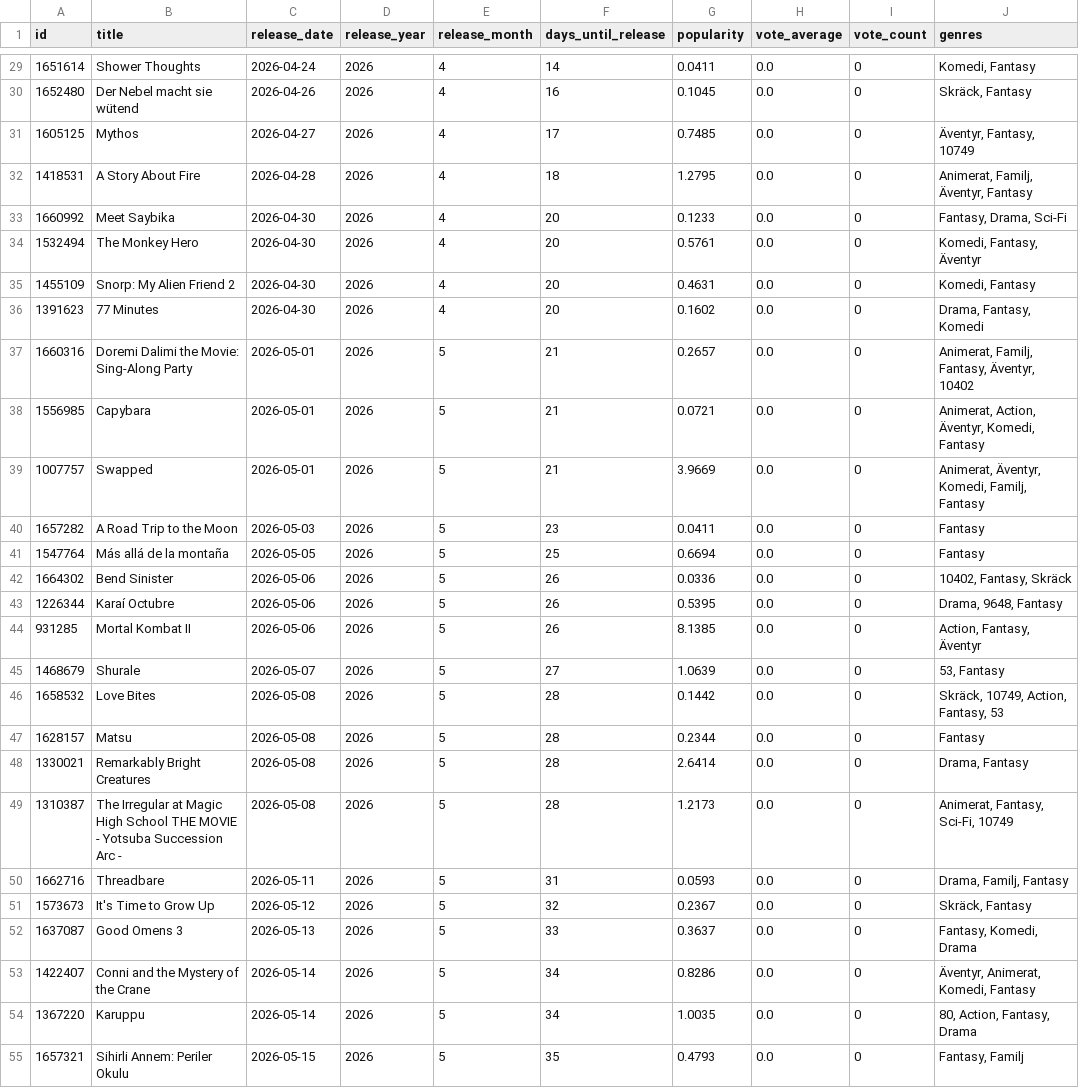
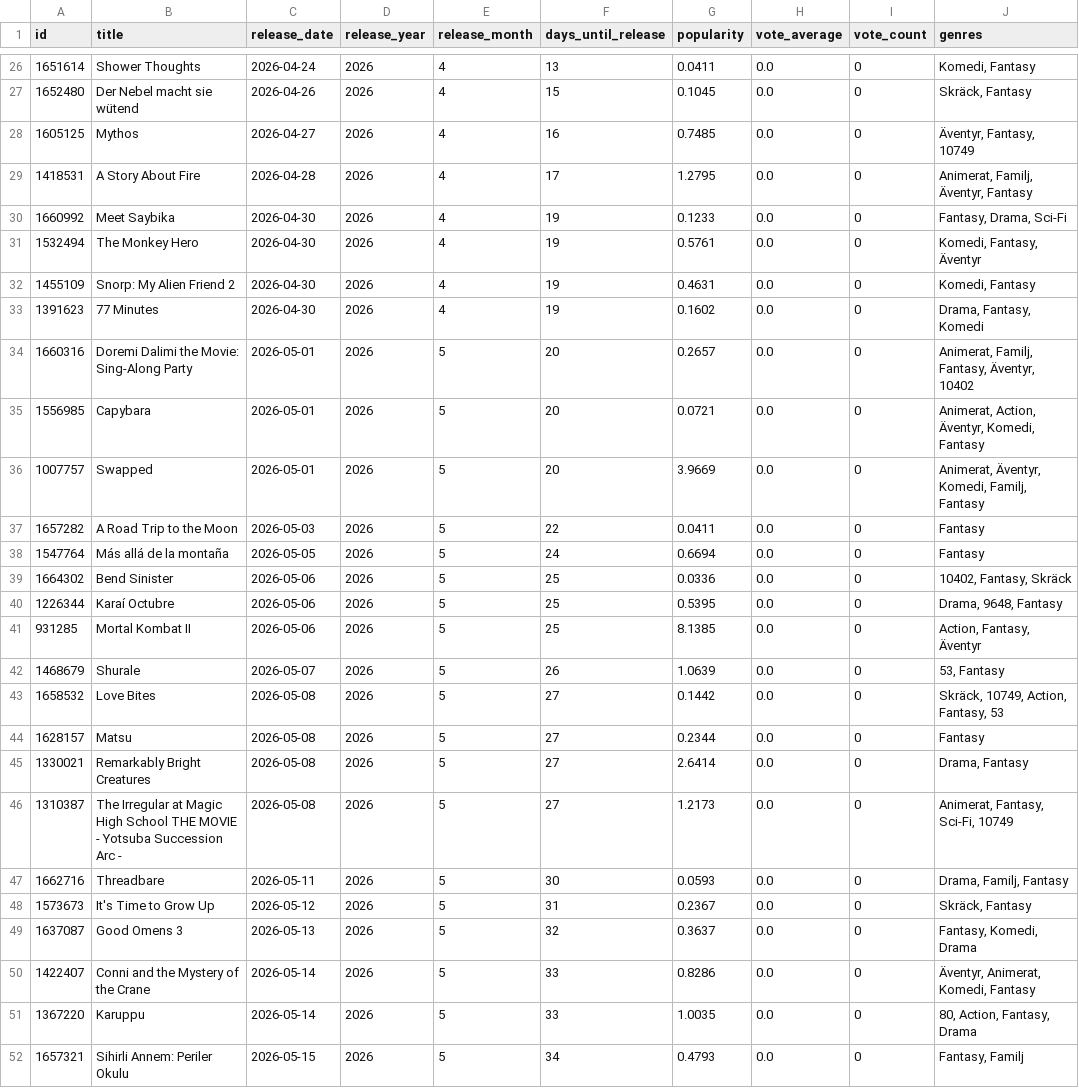
Before and after one commit to Abdulrahmanfahmi/tmdb-fantasy-pipeline, a CSV file: data/processed/upcoming_movies.csv, drawn as a sheet; only a part is shown, gaps mark what is left out; addresses are those after the commit; the diff covers the shown part only; the diff names each change by its address in the sheet, - before the commit and + after, or states it on an @@ line.

```diff
--- a/data/processed/upcoming_movies.csv
+++ b/data/processed/upcoming_movies.csv
-F26 (days_until_release): 14
+F26 (days_until_release): 13
-F27 (days_until_release): 16
+F27 (days_until_release): 15
-F28 (days_until_release): 17
+F28 (days_until_release): 16
-F29 (days_until_release): 18
+F29 (days_until_release): 17
-F30:F33 (days_until_release): 20
+F30:F33 (days_until_release): 19
-F34:F36 (days_until_release): 21
+F34:F36 (days_until_release): 20
-F37 (days_until_release): 23
+F37 (days_until_release): 22
-F38 (days_until_release): 25
+F38 (days_until_release): 24
-F39:F41 (days_until_release): 26
+F39:F41 (days_until_release): 25
-F42 (days_until_release): 27
+F42 (days_until_release): 26
-F43:F46 (days_until_release): 28
+F43:F46 (days_until_release): 27
-F47 (days_until_release): 31
+F47 (days_until_release): 30
-F48 (days_until_release): 32
+F48 (days_until_release): 31
-F49 (days_until_release): 33
+F49 (days_until_release): 32
-F50:F51 (days_until_release): 34
+F50:F51 (days_until_release): 33
-F52 (days_until_release): 35
+F52 (days_until_release): 34
```
Also changed, not shown: 4 added rows, 4 removed rows and 75 edited cells elsewhere in this file, data/processed/movies.csv, 8 other files.
